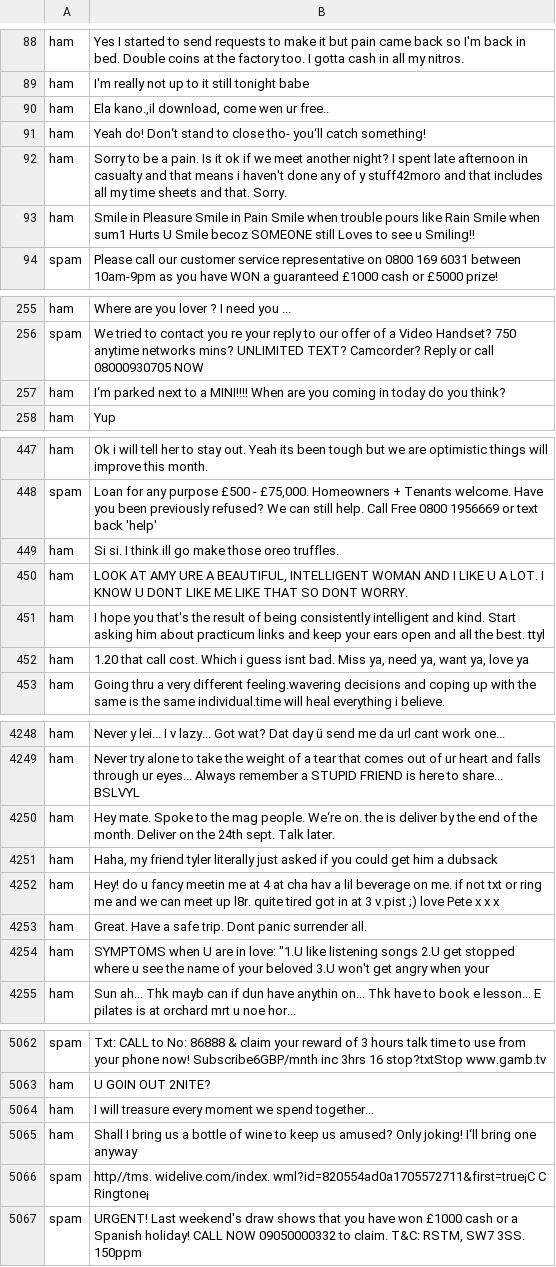
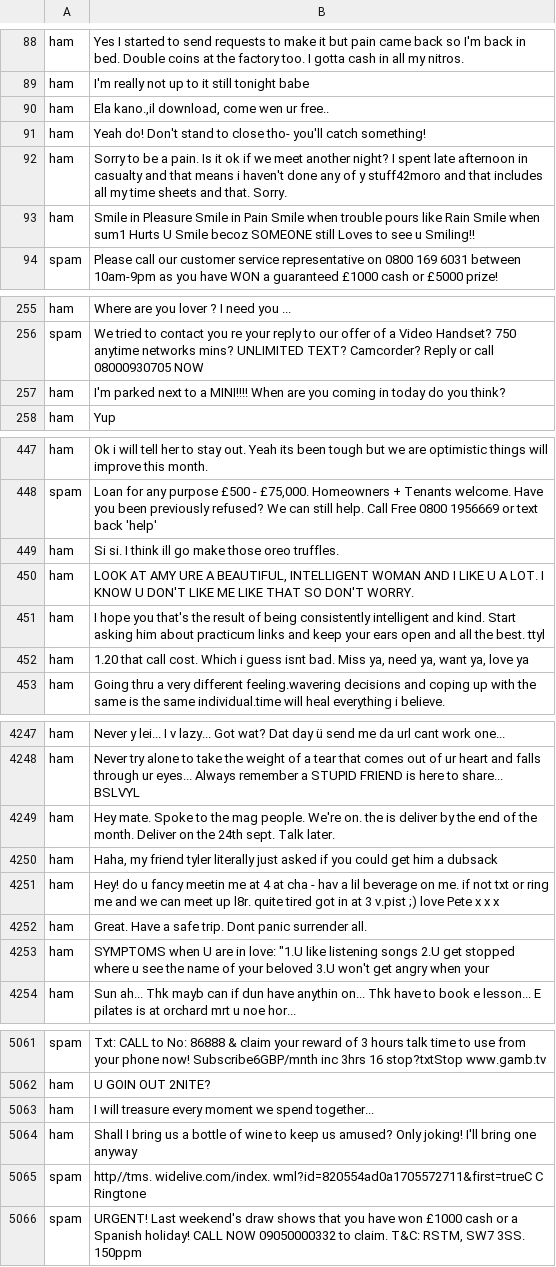
Before and after one commit to AIVIETNAM-AIO-TranVanBinh2/Spam_Detection, a TSV file: data/processed/sms_clean.tsv, drawn as a sheet; only a part is shown, gaps mark what is left out; addresses are those after the commit; the diff covers the shown part only; the diff names each change by its address in the sheet, - before the commit and + after, or states it on an @@ line.

```diff
--- a/data/processed/sms_clean.tsv
+++ b/data/processed/sms_clean.tsv
-B91: Yeah do! Don‘t stand to close tho- you‘ll catch something!
+B91: Yeah do! Don't stand to close tho- you'll catch something!
-B257: I‘m parked next…
+B257: I'm parked next…
-B450: …KNOW U DONT LIKE ME LIKE THAT SO DONT WORRY.
+B450: …KNOW U DON'T LIKE ME LIKE THAT SO DON'T WORRY.
-B4249: …mag people. We‘re on. the…
+B4249: …mag people. We're on. the…
-B4251: …at cha hav a…
+B4251: …at cha - hav a…
-B5064: …Only joking! I‘ll bring one…
+B5064: …Only joking! I'll bring one…
-B5065: http//tms. widelive.com/index. wml?id=820554ad0a1705572711&first=true¡C C Ringtone¡
+B5065: http//tms. widelive.com/index. wml?id=820554ad0a1705572711&first=trueC C Ringtone
```
Also changed, not shown: 1 removed row and 81 edited cells elsewhere in this file, 2 other files.
